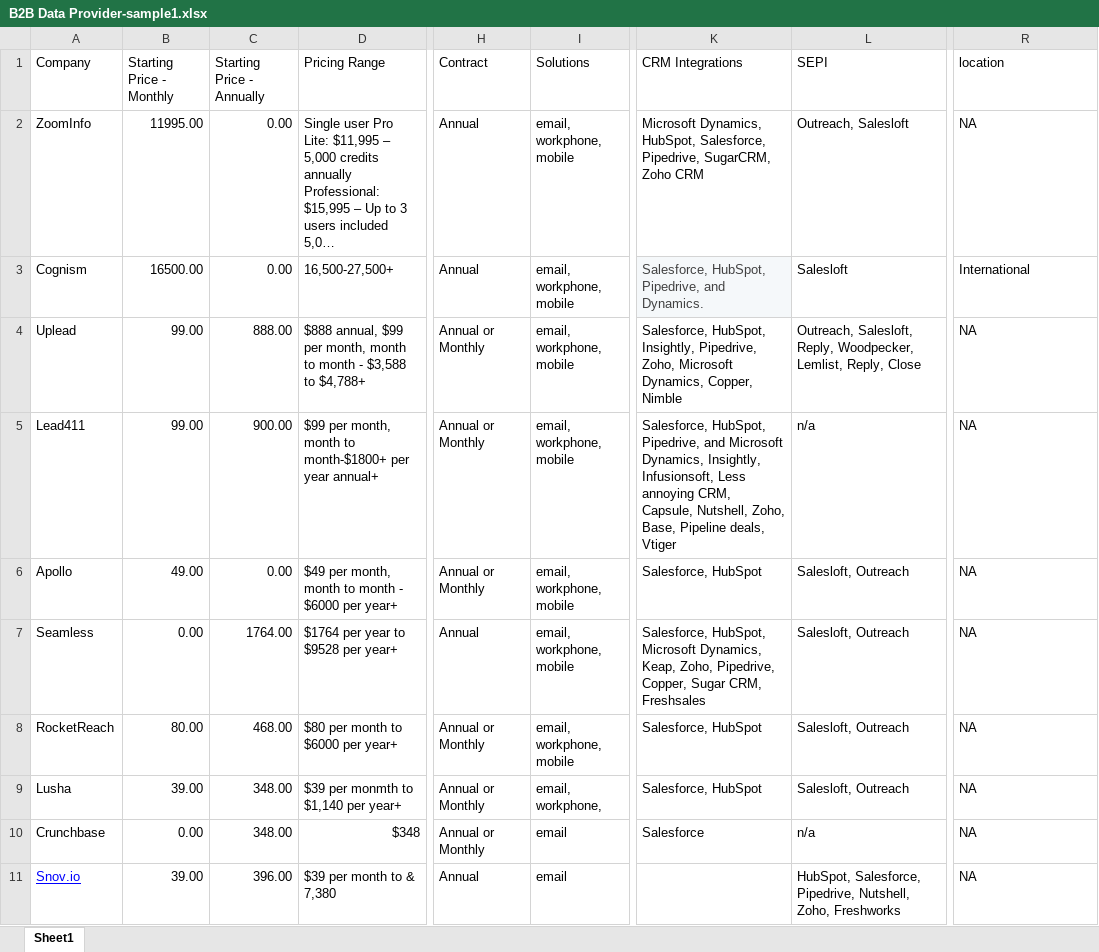
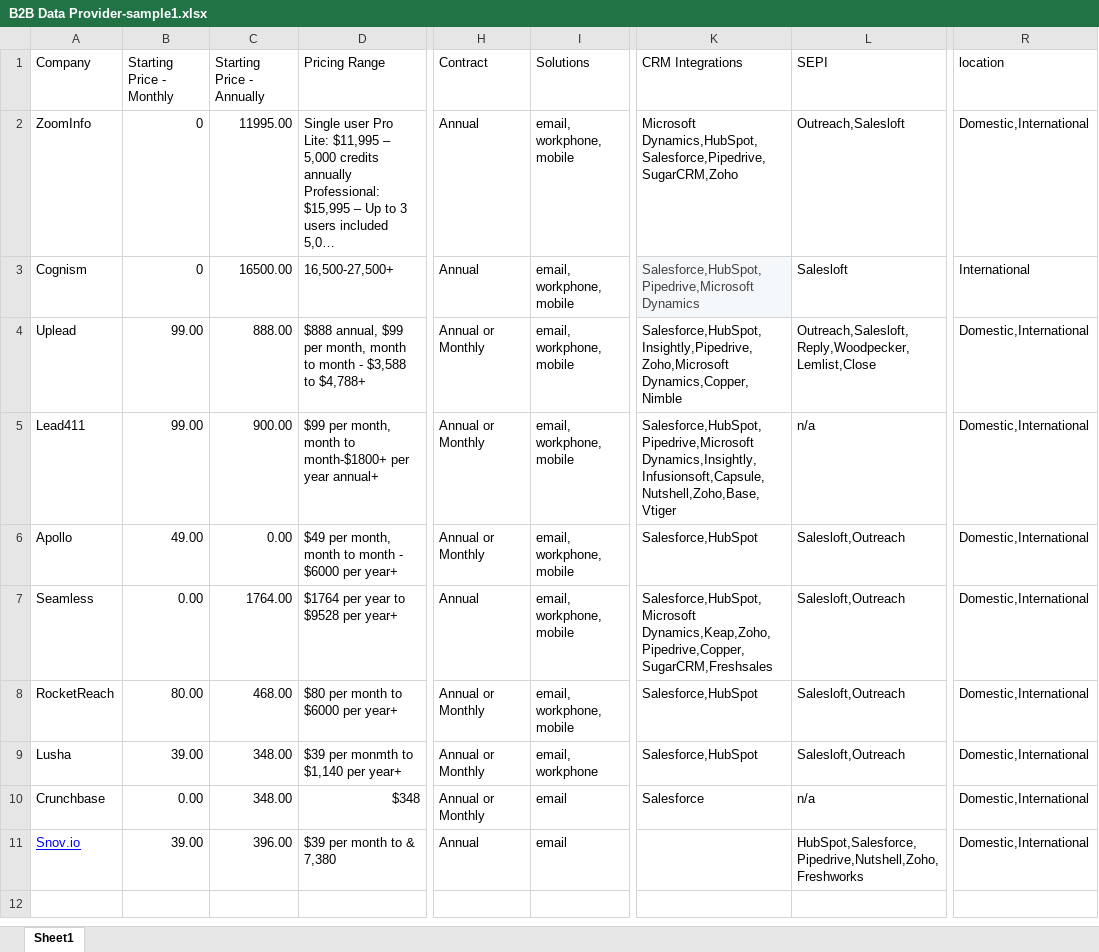
Before and after one commit to hseju/SoftwareRecommender, an Excel workbook: B2B Data Provider-sample1.xlsx, sheet Sheet1, drawn as a sheet; only a part is shown, gaps mark what is left out; long unchanged cells end in …; values as stored, in another font and other column widths than the file's, no borders; the diff names each change by its address in the sheet, - before the commit and + after, or states it on an @@ line.

```diff
--- a/B2B Data Provider-sample1.xlsx (sheet Sheet1)
+++ b/B2B Data Provider-sample1.xlsx (sheet Sheet1)
-B2 (Starting Price - Monthly): 11995.00
+B2 (Starting Price - Monthly): 0
-C2 (Starting Price - Annually): 0.00
+C2 (Starting Price - Annually): 11995.00
-K2 (CRM Integrations): Microsoft Dynamics, HubSpot, Salesforce, Pipedrive, SugarCRM, Zoho CRM
+K2 (CRM Integrations): Microsoft Dynamics,HubSpot,Salesforce,Pipedrive,SugarCRM,Zoho
-L2 (SEPI): Outreach, Salesloft
+L2 (SEPI): Outreach,Salesloft
-R2 (location): NA
+R2 (location): Domestic,International
-B3 (Starting Price - Monthly): 16500.00
+B3 (Starting Price - Monthly): 0
-C3 (Starting Price - Annually): 0.00
+C3 (Starting Price - Annually): 16500.00
-K3 (CRM Integrations): Salesforce, HubSpot, Pipedrive, and Dynamics.
+K3 (CRM Integrations): Salesforce,HubSpot,Pipedrive,Microsoft Dynamics
-K4 (CRM Integrations): Salesforce, HubSpot, Insightly, Pipedrive, Zoho, Microsoft Dynamics, Copper, Nimble
+K4 (CRM Integrations): Salesforce,HubSpot,Insightly,Pipedrive,Zoho,Microsoft Dynamics,Copper,Nimble
-L4 (SEPI): Outreach, Salesloft, Reply, Woodpecker, Lemlist, Reply, Close
+L4 (SEPI): Outreach,Salesloft,Reply,Woodpecker,Lemlist,Close
-R4:R11 (location): NA
+R4:R11 (location): Domestic,International
-K5 (CRM Integrations): Salesforce, HubSpot, Pipedrive, and Microsoft Dynamics, Insightly, Infusionsoft, Less annoying CRM, Capsule, Nutshell, Zoho, Base, Pipeline deals, Vtiger
+K5 (CRM Integrations): Salesforce,HubSpot,Pipedrive,Microsoft Dynamics,Insightly,Infusionsoft,Capsule,Nutshell,Zoho,Base,Vtiger
-K6 (CRM Integrations): Salesforce, HubSpot
+K6 (CRM Integrations): Salesforce,HubSpot
-L6:L9 (SEPI): Salesloft, Outreach
+L6:L9 (SEPI): Salesloft,Outreach
-K7 (CRM Integrations): Salesforce, HubSpot, Microsoft Dynamics, Keap, Zoho, Pipedrive, Copper, Sugar CRM, Freshsales
+K7 (CRM Integrations): Salesforce,HubSpot,Microsoft Dynamics,Keap,Zoho,Pipedrive,Copper,SugarCRM,Freshsales
-K8:K9 (CRM Integrations): Salesforce, HubSpot
+K8:K9 (CRM Integrations): Salesforce,HubSpot
-I9 (Solutions): email, workphone,
+I9 (Solutions): email, workphone
-L11 (SEPI): HubSpot, Salesforce, Pipedrive, Nutshell, Zoho, Freshworks
+L11 (SEPI): HubSpot,Salesforce,Pipedrive,Nutshell,Zoho,Freshworks
```
Also changed, not shown: 7 other files.
